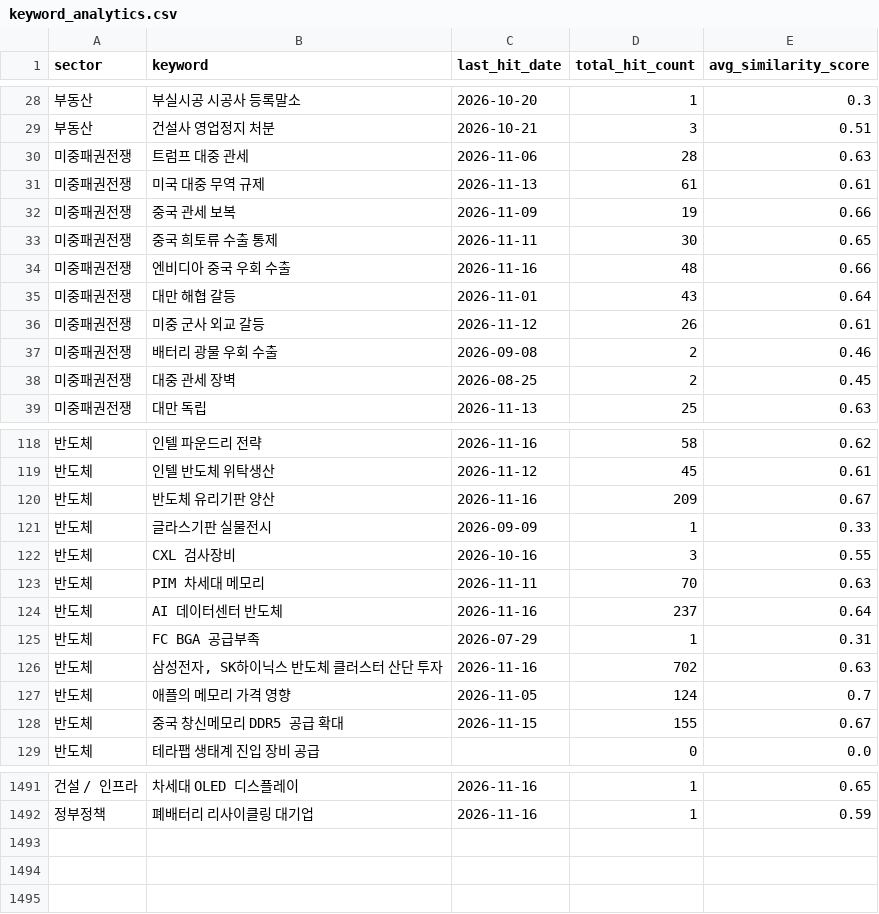
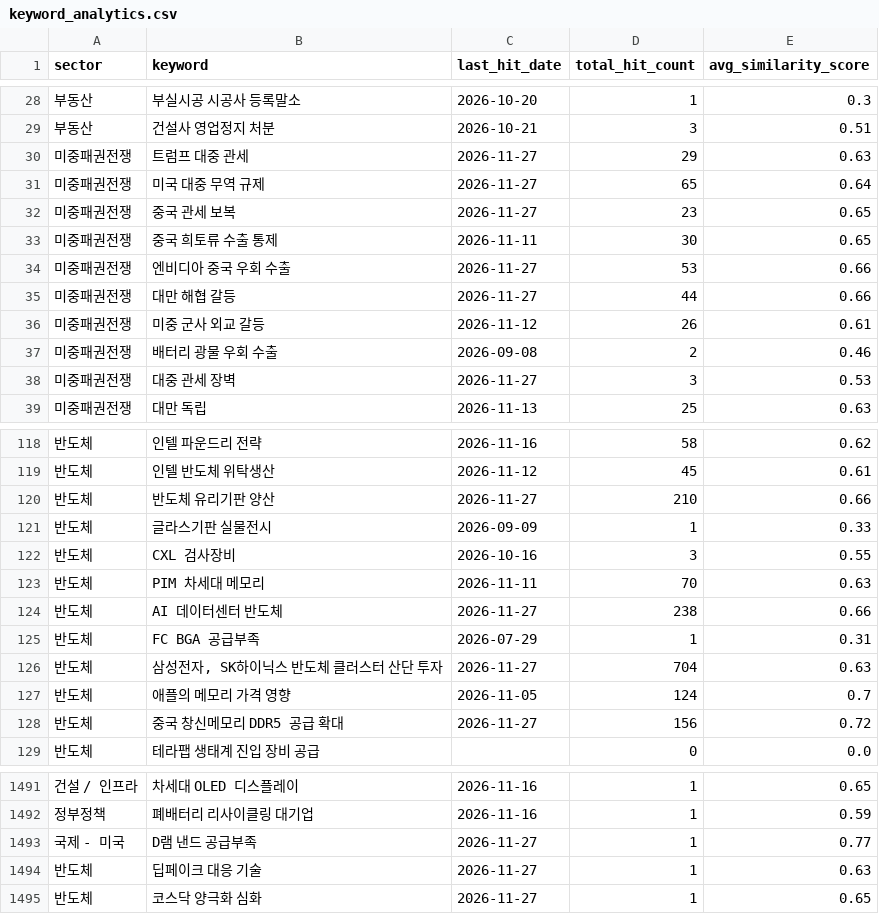
Before and after one commit to adkan8927-a11y/adkanbot, a CSV file: schedule check/keyword_analytics.csv, drawn as a sheet; only a part is shown, gaps mark what is left out; the diff covers the shown part only; the diff names each change by its address in the sheet, - before the commit and + after, or states it on an @@ line.

```diff
--- a/schedule check/keyword_analytics.csv
+++ b/schedule check/keyword_analytics.csv
-C30 (last_hit_date): 2026-11-06
+C30 (last_hit_date): 2026-11-27
-D30 (total_hit_count): 28
+D30 (total_hit_count): 29
-C31 (last_hit_date): 2026-11-13
+C31 (last_hit_date): 2026-11-27
-D31 (total_hit_count): 61
+D31 (total_hit_count): 65
-E31 (avg_similarity_score): 0.61
+E31 (avg_similarity_score): 0.64
-C32 (last_hit_date): 2026-11-09
+C32 (last_hit_date): 2026-11-27
-D32 (total_hit_count): 19
+D32 (total_hit_count): 23
-E32 (avg_similarity_score): 0.66
+E32 (avg_similarity_score): 0.65
-C34 (last_hit_date): 2026-11-16
+C34 (last_hit_date): 2026-11-27
-D34 (total_hit_count): 48
+D34 (total_hit_count): 53
-C35 (last_hit_date): 2026-11-01
+C35 (last_hit_date): 2026-11-27
-D35 (total_hit_count): 43
+D35 (total_hit_count): 44
-E35 (avg_similarity_score): 0.64
+E35 (avg_similarity_score): 0.66
-C38 (last_hit_date): 2026-08-25
+C38 (last_hit_date): 2026-11-27
-D38 (total_hit_count): 2
+D38 (total_hit_count): 3
-E38 (avg_similarity_score): 0.45
+E38 (avg_similarity_score): 0.53
-C120 (last_hit_date): 2026-11-16
+C120 (last_hit_date): 2026-11-27
-D120 (total_hit_count): 209
+D120 (total_hit_count): 210
-E120 (avg_similarity_score): 0.67
+E120 (avg_similarity_score): 0.66
-C124 (last_hit_date): 2026-11-16
+C124 (last_hit_date): 2026-11-27
-D124 (total_hit_count): 237
+D124 (total_hit_count): 238
-E124 (avg_similarity_score): 0.64
+E124 (avg_similarity_score): 0.66
-C126 (last_hit_date): 2026-11-16
+C126 (last_hit_date): 2026-11-27
-D126 (total_hit_count): 702
+D126 (total_hit_count): 704
-C128 (last_hit_date): 2026-11-15
+C128 (last_hit_date): 2026-11-27
-D128 (total_hit_count): 155
+D128 (total_hit_count): 156
-E128 (avg_similarity_score): 0.67
+E128 (avg_similarity_score): 0.72
+row 1493: 국제 - 미국 | D램 낸드 공급부족 | 2026-11-27 | 1 | 0.77
+row 1494: 반도체 | 딥페이크 대응 기술 | 2026-11-27 | 1 | 0.63
+row 1495: 반도체 | 코스닥 양극화 심화 | 2026-11-27 | 1 | 0.65
```
Also changed, not shown: 144 edited cells elsewhere in this file, 4 other files.
